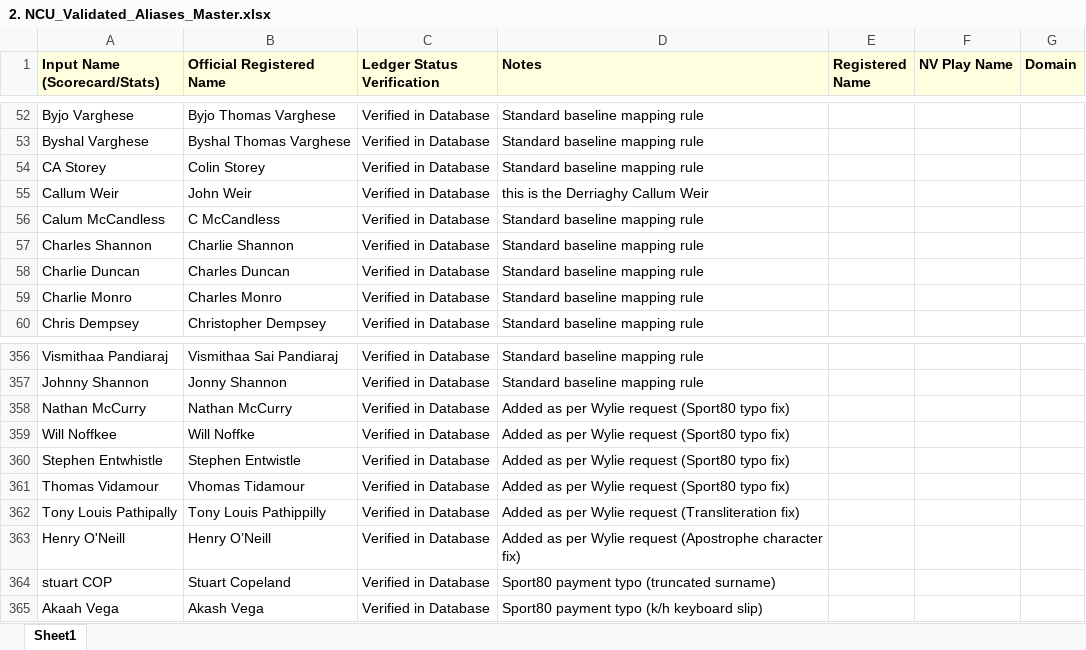
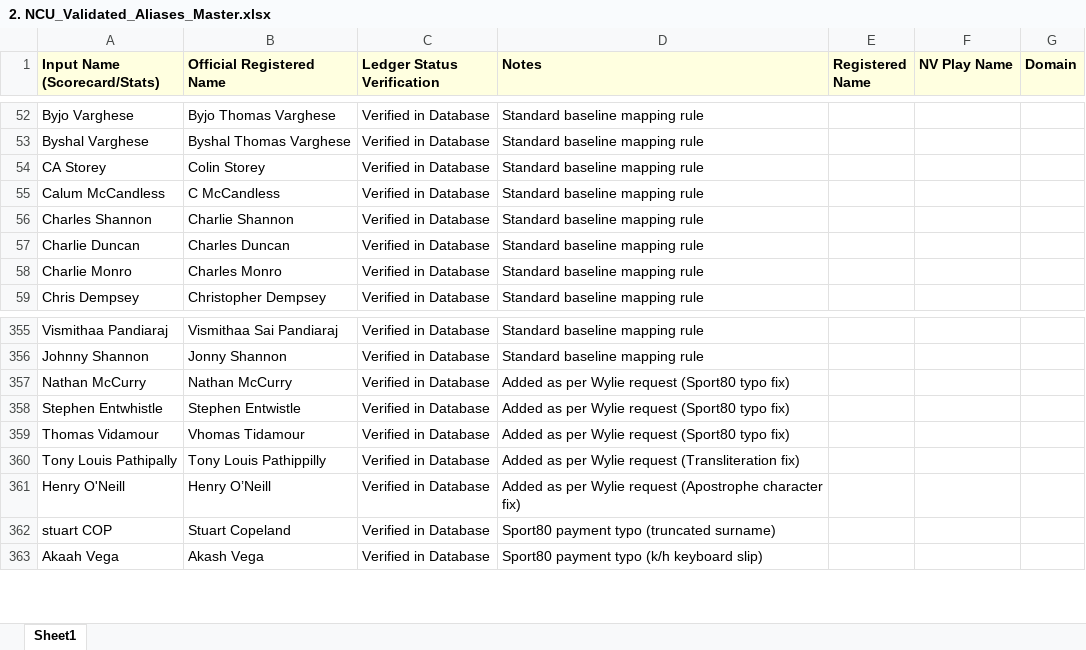
Before and after one commit to wyliemckinty/NCU-Cricket-Stats, an Excel workbook: 2. NCU_Validated_Aliases_Master.xlsx, sheet Sheet1, drawn as a sheet; only a part is shown, gaps mark what is left out; values as stored, in another font and other column widths than the file's, no borders; the diff names each change by its address in the sheet, - before the commit and + after, or states it on an @@ line.

```diff
--- a/2. NCU_Validated_Aliases_Master.xlsx (sheet Sheet1)
+++ b/2. NCU_Validated_Aliases_Master.xlsx (sheet Sheet1)
-row 55: Callum Weir | John Weir | Verified in Database | this is the Derriaghy Callum Weir
-row 359: Will Noffkee | Will Noffke | Verified in Database | Added as per Wylie request (Sport80 typo fix)
```
Also changed, not shown: 3 other files.
